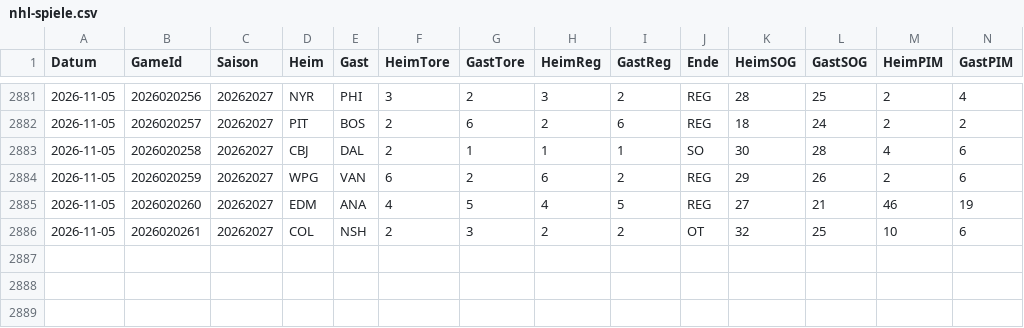
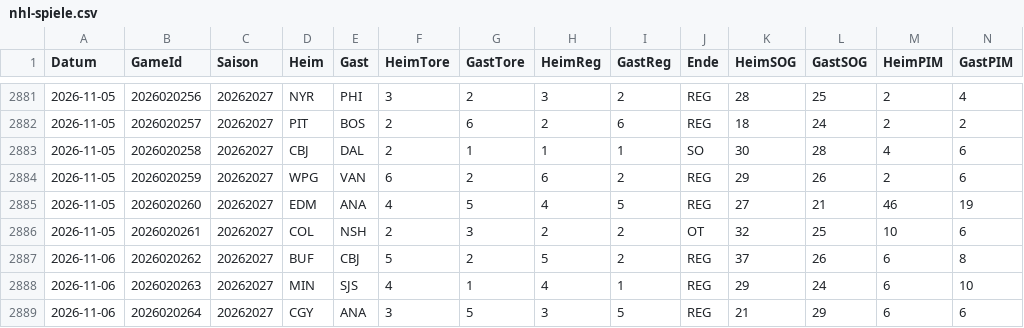
Before and after one commit to gobitodic0007-hash/Wettmodell, a CSV file: daten/nhl-spiele.csv, drawn as a sheet; only a part is shown, gaps mark what is left out; rows hold the shown columns only; the diff names each change by its address in the sheet, - before the commit and + after, or states it on an @@ line.

```diff
--- a/daten/nhl-spiele.csv
+++ b/daten/nhl-spiele.csv
+row 2887: 2026-11-06 | 2026020262 | 20262027 | BUF | CBJ | 5 | 2 | 5 | 2 | REG | 37 | 26 | 6 | 8
+row 2888: 2026-11-06 | 2026020263 | 20262027 | MIN | SJS | 4 | 1 | 4 | 1 | REG | 29 | 24 | 6 | 10
+row 2889: 2026-11-06 | 2026020264 | 20262027 | CGY | ANA | 3 | 5 | 3 | 5 | REG | 21 | 29 | 6 | 6
```
Also changed, not shown: daten/nfl-linien.csv, daten/nfl-spiele.csv, 3 other files.
